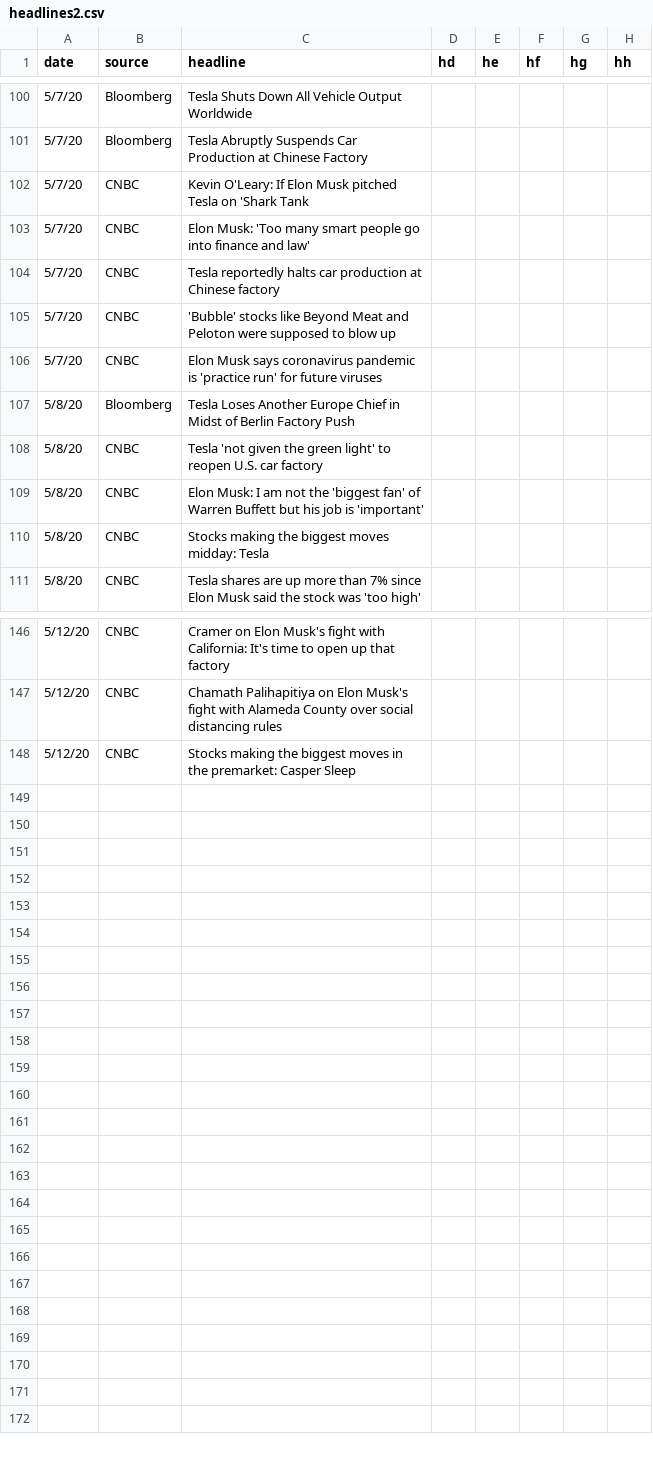
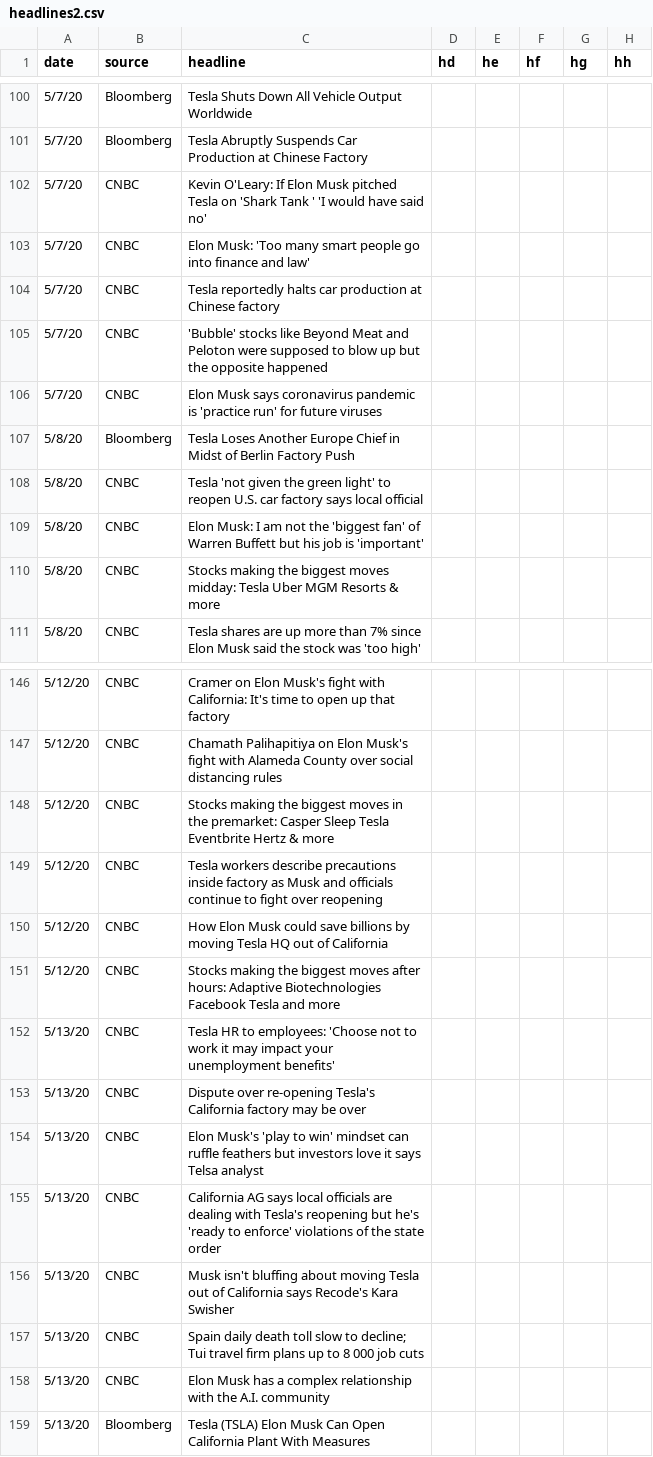
Before and after one commit to AmitSamra/DataZCW-Final-Project, a CSV file: NewsAPI/headlines2.csv, drawn as a sheet; only a part is shown, gaps mark what is left out; the diff covers the shown part only.

```diff
--- a/NewsAPI/headlines2.csv
+++ b/NewsAPI/headlines2.csv
@@ -102 +102 @@ date,source,headline,hd,he,hf,hg,hh
-5/7/20,CNBC,Kevin O'Leary: If Elon Musk pitched Tesla on 'Shark Tank,,,,,
+5/7/20,CNBC,Kevin O'Leary: If Elon Musk pitched Tesla on 'Shark Tank ' 'I would have said no'    ,,,,,
@@ -105 +105 @@ date,source,headline,hd,he,hf,hg,hh
-5/7/20,CNBC,'Bubble' stocks like Beyond Meat and Peloton were supposed to blow up,,,,,
+5/7/20,CNBC,'Bubble' stocks like Beyond Meat and Peloton were supposed to blow up but the opposite happened    ,,,,,
@@ -108 +108 @@ date,source,headline,hd,he,hf,hg,hh
-5/8/20,CNBC,Tesla 'not given the green light' to reopen U.S. car factory,,,,,
+5/8/20,CNBC,Tesla 'not given the green light' to reopen U.S. car factory says local official    ,,,,,
@@ -110 +110 @@ date,source,headline,hd,he,hf,hg,hh
-5/8/20,CNBC,Stocks making the biggest moves midday: Tesla,,,,,
+5/8/20,CNBC,Stocks making the biggest moves midday: Tesla Uber MGM Resorts & more   ,,,,,
@@ -148 +148,12 @@ date,source,headline,hd,he,hf,hg,hh
-5/12/20,CNBC,Stocks making the biggest moves in the premarket: Casper Sleep,,,,,
+5/12/20,CNBC,Stocks making the biggest moves in the premarket: Casper Sleep Tesla Eventbrite Hertz & more  ,,,,,
+5/12/20,CNBC,Tesla workers describe precautions inside factory as Musk and officials continue to fight over reopening     ,,,,,
+5/12/20,CNBC,How Elon Musk could save billions by moving Tesla HQ out of California     ,,,,,
+5/12/20,CNBC,Stocks making the biggest moves after hours: Adaptive Biotechnologies Facebook Tesla and more   ,,,,,
+5/13/20,CNBC,Tesla HR to employees: 'Choose not to work it may impact your unemployment benefits'    ,,,,,
+5/13/20,CNBC,Dispute over re-opening Tesla's California factory may be over     ,,,,,
+5/13/20,CNBC,Elon Musk's 'play to win' mindset can ruffle feathers but investors love it says Telsa analyst    ,,,,,
+5/13/20,CNBC,California AG says local officials are dealing with Tesla's reopening but he's 'ready to enforce' violations of the state order    ,,,,,
+5/13/20,CNBC,Musk isn't bluffing about moving Tesla out of California says Recode's Kara Swisher    ,,,,,
+5/13/20,CNBC,Spain daily death toll slow to decline; Tui travel firm plans up to 8 000 job cuts    ,,,,,
+5/13/20,CNBC,Elon Musk has a complex relationship with the A.I. community     ,,,,,
+5/13/20,Bloomberg,Tesla (TSLA) Elon Musk Can Open California Plant With Measures     ,,,,,
```
Also changed, not shown: 46 edited cells elsewhere in this file, NewsAPI/news.csv, 3 other files.
